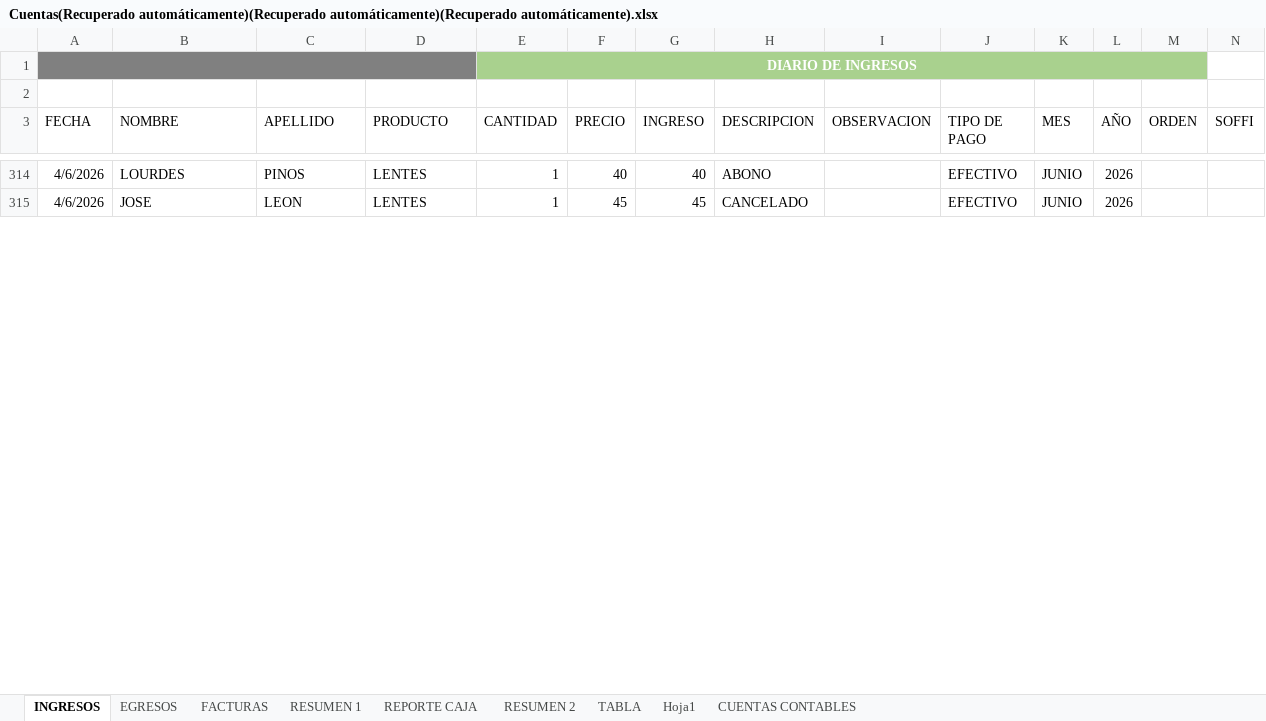
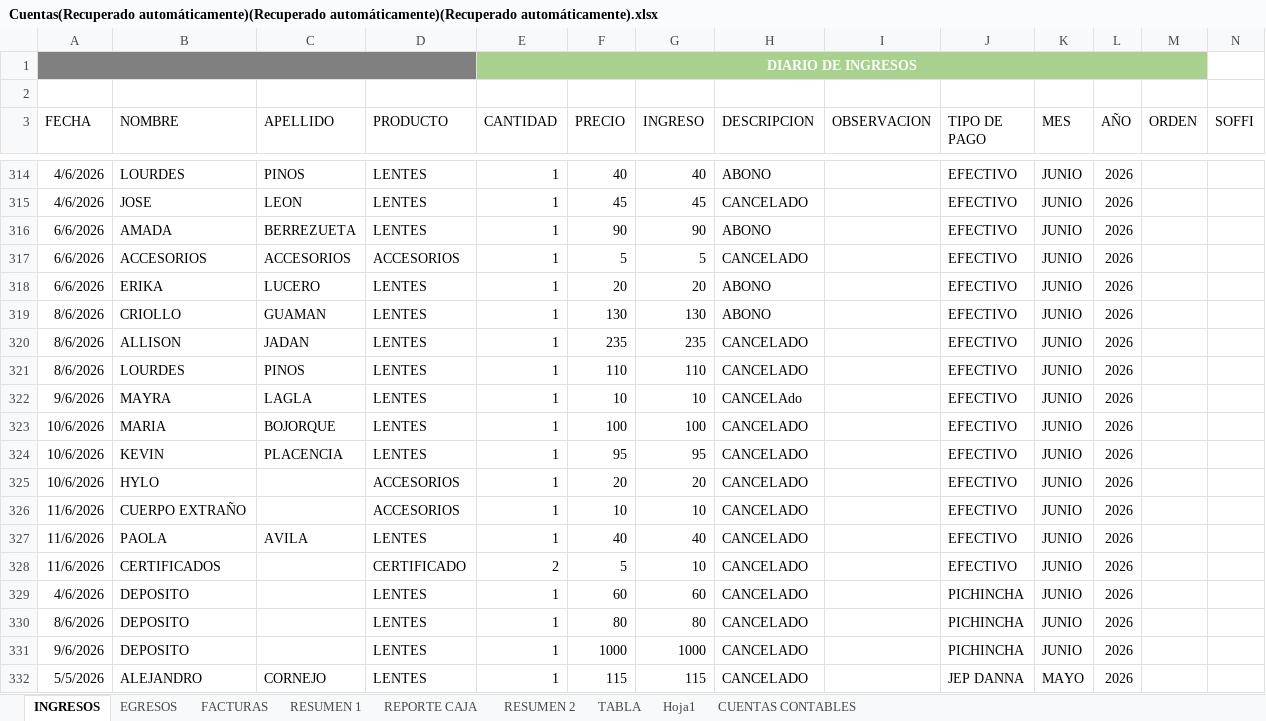
Before and after one commit to JustinLucero07/Optica-Forever-Vision, an Excel workbook: Cuentas(Recuperado automáticamente)(Recuperado automáticamente)(Recuperado automáticamente).xlsx, sheet INGRESOS, drawn as a sheet; only a part is shown, gaps mark what is left out; values as stored, in another font and other column widths than the file's, no borders; charts and pictures and table styles not drawn; rows hold the shown columns only; the diff covers the shown part only; the diff names each change by its address in the sheet, - before the commit and + after, or states it on an @@ line.

```diff
--- a/Cuentas(Recuperado automáticamente)(Recuperado automáticamente)(Recuperado automáticamente).xlsx (sheet INGRESOS)
+++ b/Cuentas(Recuperado automáticamente)(Recuperado automáticamente)(Recuperado automáticamente).xlsx (sheet INGRESOS)
+row 316: 6/6/2026 | AMADA | BERREZUETA | LENTES | 1 | 90 | 90 | ABONO |  | EFECTIVO | JUNIO | 2026
+row 317: 6/6/2026 | ACCESORIOS | ACCESORIOS | ACCESORIOS | 1 | 5 | 5 | CANCELADO |  | EFECTIVO | JUNIO | 2026
+row 318: 6/6/2026 | ERIKA | LUCERO | LENTES | 1 | 20 | 20 | ABONO |  | EFECTIVO | JUNIO | 2026
+row 319: 8/6/2026 | CRIOLLO | GUAMAN | LENTES | 1 | 130 | 130 | ABONO |  | EFECTIVO | JUNIO | 2026
+row 320: 8/6/2026 | ALLISON | JADAN | LENTES | 1 | 235 | 235 | CANCELADO |  | EFECTIVO | JUNIO | 2026
+row 321: 8/6/2026 | LOURDES | PINOS | LENTES | 1 | 110 | 110 | CANCELADO |  | EFECTIVO | JUNIO | 2026
+row 322: 9/6/2026 | MAYRA | LAGLA | LENTES | 1 | 10 | 10 | CANCELAdo |  | EFECTIVO | JUNIO | 2026
+row 323: 10/6/2026 | MARIA | BOJORQUE | LENTES | 1 | 100 | 100 | CANCELADO |  | EFECTIVO | JUNIO | 2026
+row 324: 10/6/2026 | KEVIN | PLACENCIA | LENTES | 1 | 95 | 95 | CANCELADO |  | EFECTIVO | JUNIO | 2026
+row 325: 10/6/2026 | HYLO |  | ACCESORIOS | 1 | 20 | 20 | CANCELADO |  | EFECTIVO | JUNIO | 2026
+row 326: 11/6/2026 | CUERPO EXTRAÑO |  | ACCESORIOS | 1 | 10 | 10 | CANCELADO |  | EFECTIVO | JUNIO | 2026
+row 327: 11/6/2026 | PAOLA | AVILA | LENTES | 1 | 40 | 40 | CANCELADO |  | EFECTIVO | JUNIO | 2026
+row 328: 11/6/2026 | CERTIFICADOS |  | CERTIFICADO | 2 | 5 | 10 | CANCELADO |  | EFECTIVO | JUNIO | 2026
+row 329: 4/6/2026 | DEPOSITO |  | LENTES | 1 | 60 | 60 | CANCELADO |  | PICHINCHA | JUNIO | 2026
+row 330: 8/6/2026 | DEPOSITO |  | LENTES | 1 | 80 | 80 | CANCELADO |  | PICHINCHA | JUNIO | 2026
+row 331: 9/6/2026 | DEPOSITO |  | LENTES | 1 | 1000 | 1000 | CANCELADO |  | PICHINCHA | JUNIO | 2026
+row 332: 5/5/2026 | ALEJANDRO | CORNEJO | LENTES | 1 | 115 | 115 | CANCELADO |  | JEP DANNA | MAYO | 2026
```
Also changed, not shown: 12 added rows and 2 edited cells elsewhere in this sheet, sheet EGRESOS, sheet REPORTE CAJA, formulas that keep their value, OpticaRevisado.xlsm, 16 other files.
